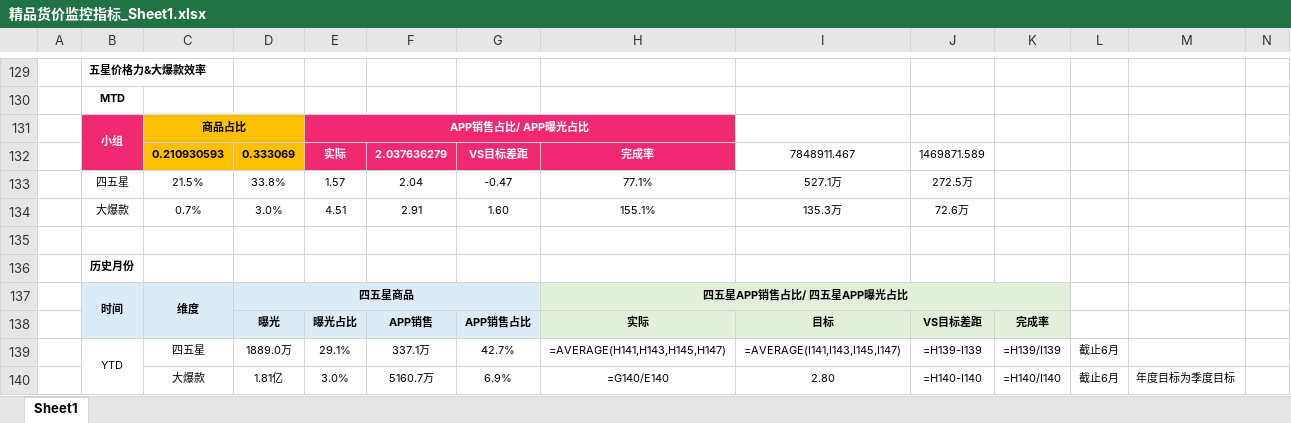
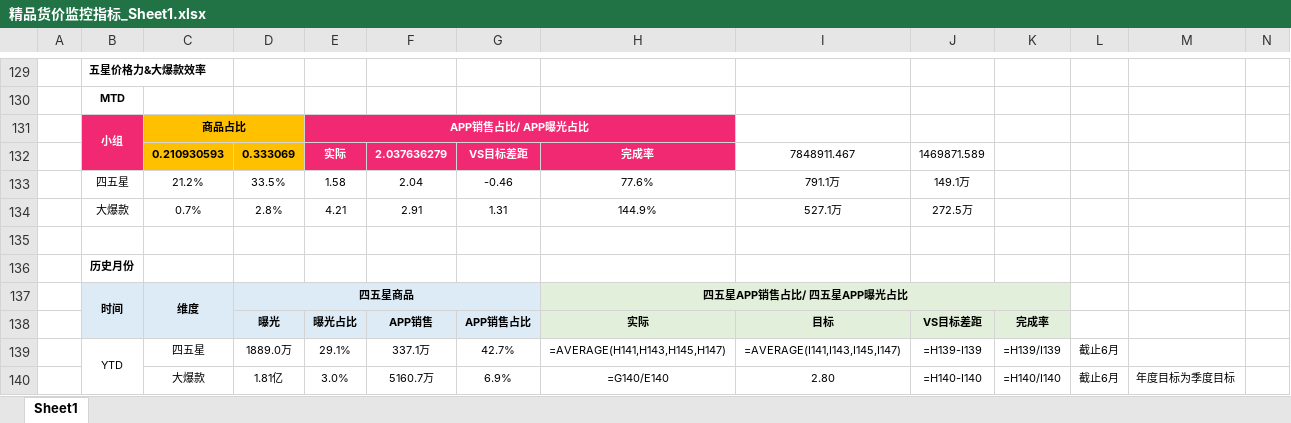
Before and after one commit to parylonglong-max/vip-dashboard, an Excel workbook: downloads/精品货价监控指标_Sheet1.xlsx, sheet Sheet1, drawn as a sheet; only a part is shown, gaps mark what is left out; values as stored, in another font and other column widths than the file's, no borders; formulas without a stored value are shown as written; conditional formats not drawn; removed rows and columns are numbered as before the commit, all else as after; rows hold the shown columns only; the diff names each change by its address in the sheet, - before the commit and + after, or states it on an @@ line.

Commit message:
五星价格力MTD数据修正v2-正确数据源(数据源1+大爆款KPI sheet)

```diff
--- a/downloads/精品货价监控指标_Sheet1.xlsx (sheet Sheet1)
+++ b/downloads/精品货价监控指标_Sheet1.xlsx (sheet Sheet1)
-row 133:  | 四五星 | 21.5% | 33.8% | 1.57 | 2.04 | -0.47 | 77.1% | 527.1万 | 272.5万
-row 134:  | 大爆款 | 0.7% | 3.0% | 4.51 | 2.91 | 1.60 | 155.1% | 135.3万 | 72.6万
+row 133:  | 四五星 | 21.2% | 33.5% | 1.58 | 2.04 | -0.46 | 77.6% | 791.1万 | 149.1万
+row 134:  | 大爆款 | 0.7% | 2.8% | 4.21 | 2.91 | 1.31 | 144.9% | 527.1万 | 272.5万
```
Also changed, not shown: 2 other files.
